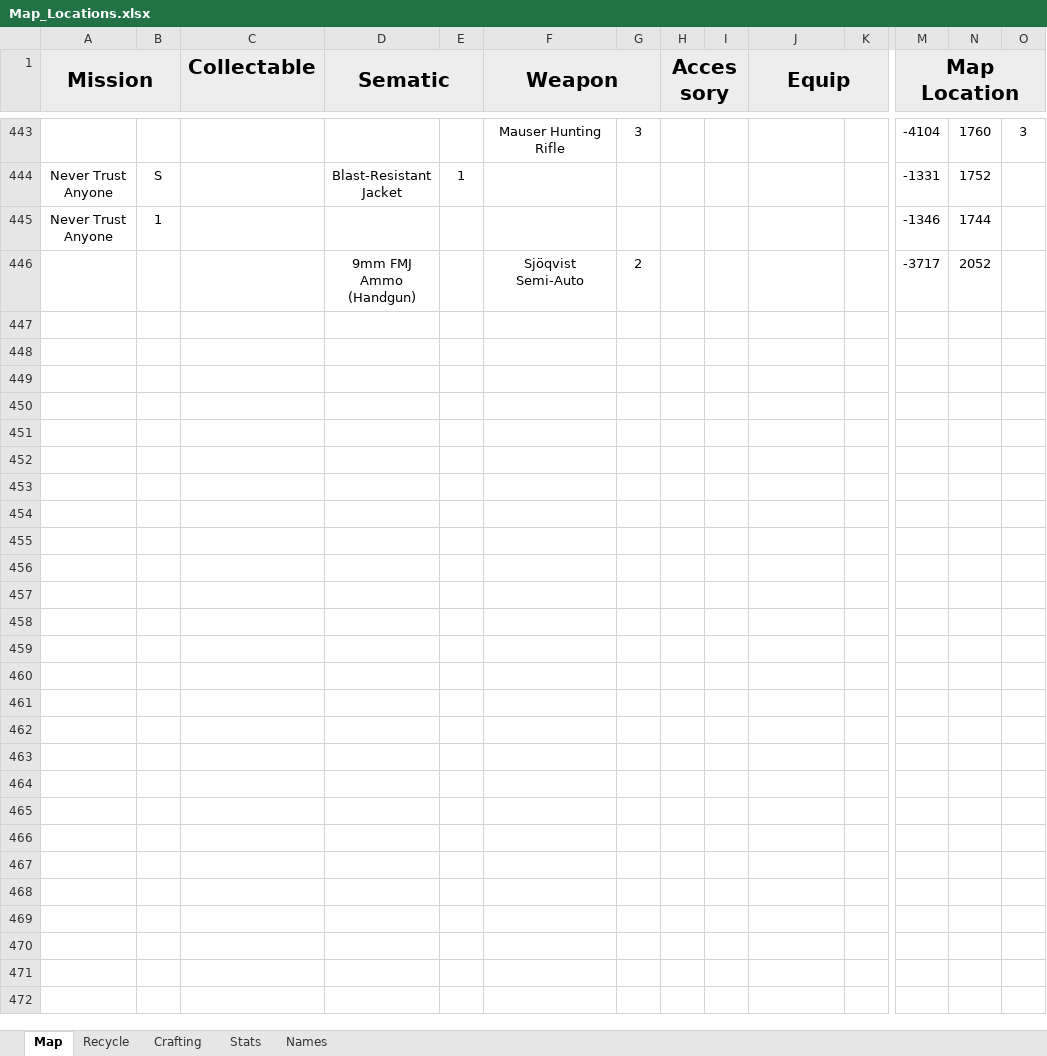
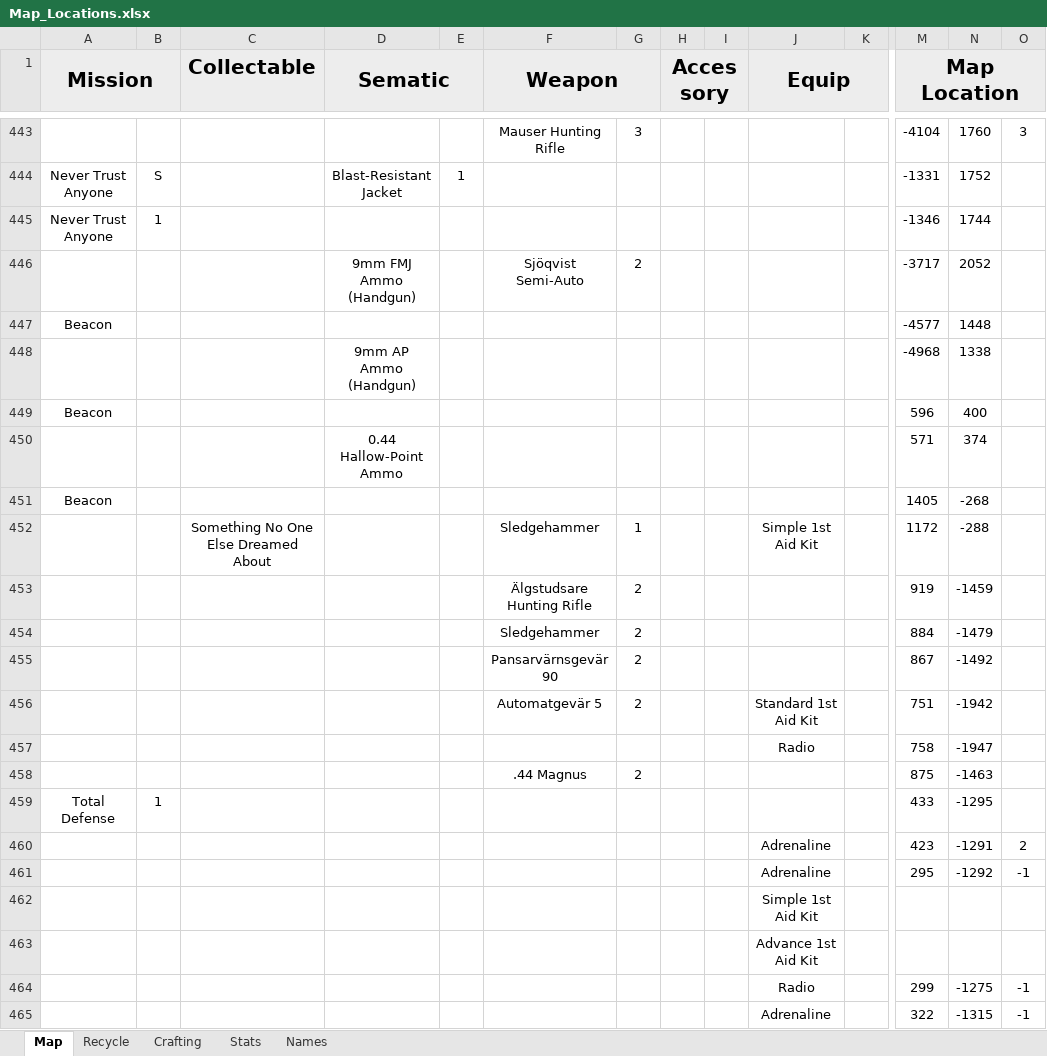
Before and after one commit to Tue-MaTocky/GenZero, an Excel workbook: Map_Locations.xlsx, sheet Map, drawn as a sheet; only a part is shown, gaps mark what is left out; values as stored, in another font and other column widths than the file's, no borders; rows hold the shown columns only; the diff covers the shown part only; the diff names each change by its address in the sheet, - before the commit and + after, or states it on an @@ line.

Commit message:
0.44 fmj sematic

```diff
--- a/Map_Locations.xlsx (sheet Map)
+++ b/Map_Locations.xlsx (sheet Map)
+row 447: Beacon |  |  |  |  |  |  |  |  |  |  | -4577 | 1448
+row 448:  |  |  | 9mm AP Ammo (Handgun) |  |  |  |  |  |  |  | -4968 | 1338
+row 449: Beacon |  |  |  |  |  |  |  |  |  |  | 596 | 400
+row 450:  |  |  | 0.44 Hallow-Point Ammo |  |  |  |  |  |  |  | 571 | 374
+row 451: Beacon |  |  |  |  |  |  |  |  |  |  | 1405 | -268
+row 452:  |  | Something No One Else Dreamed About |  |  | Sledgehammer | 1 |  |  | Simple 1st Aid Kit |  | 1172 | -288
+row 453:  |  |  |  |  | Älgstudsare Hunting Rifle | 2 |  |  |  |  | 919 | -1459
+row 454:  |  |  |  |  | Sledgehammer | 2 |  |  |  |  | 884 | -1479
+row 455:  |  |  |  |  | Pansarvärnsgevär 90 | 2 |  |  |  |  | 867 | -1492
+row 456:  |  |  |  |  | Automatgevär 5 | 2 |  |  | Standard 1st Aid Kit |  | 751 | -1942
+row 457:  |  |  |  |  |  |  |  |  | Radio |  | 758 | -1947
+row 458:  |  |  |  |  | .44 Magnus | 2 |  |  |  |  | 875 | -1463
+row 459: Total Defense | 1 |  |  |  |  |  |  |  |  |  | 433 | -1295
+row 460:  |  |  |  |  |  |  |  |  | Adrenaline |  | 423 | -1291 | 2
+row 461:  |  |  |  |  |  |  |  |  | Adrenaline |  | 295 | -1292 | -1
+row 462:  |  |  |  |  |  |  |  |  | Simple 1st Aid Kit
+row 463:  |  |  |  |  |  |  |  |  | Advance 1st Aid Kit
+row 464:  |  |  |  |  |  |  |  |  | Radio |  | 299 | -1275 | -1
+row 465:  |  |  |  |  |  |  |  |  | Adrenaline |  | 322 | -1315 | -1
```
Also changed, not shown: 15 added rows elsewhere in this sheet, sheet Recycle.
